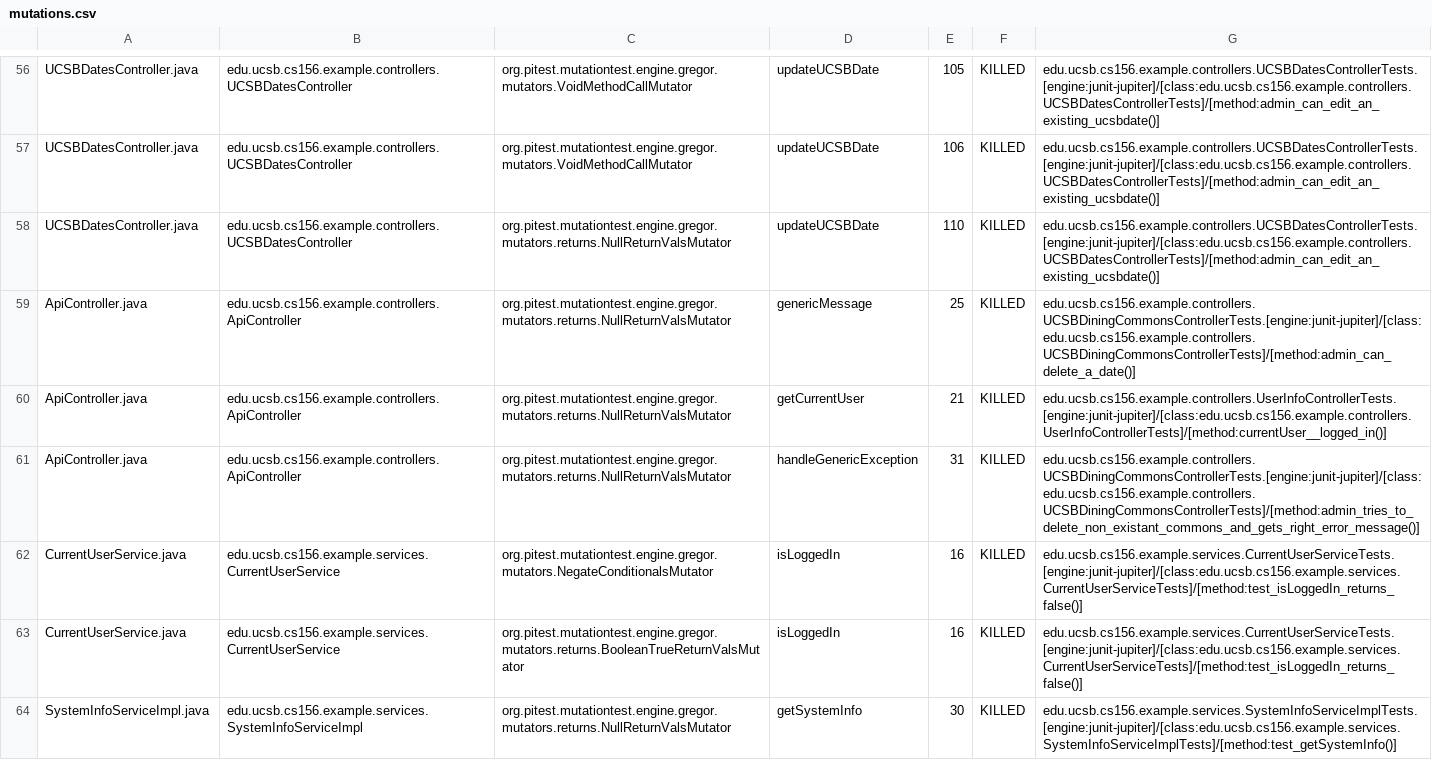
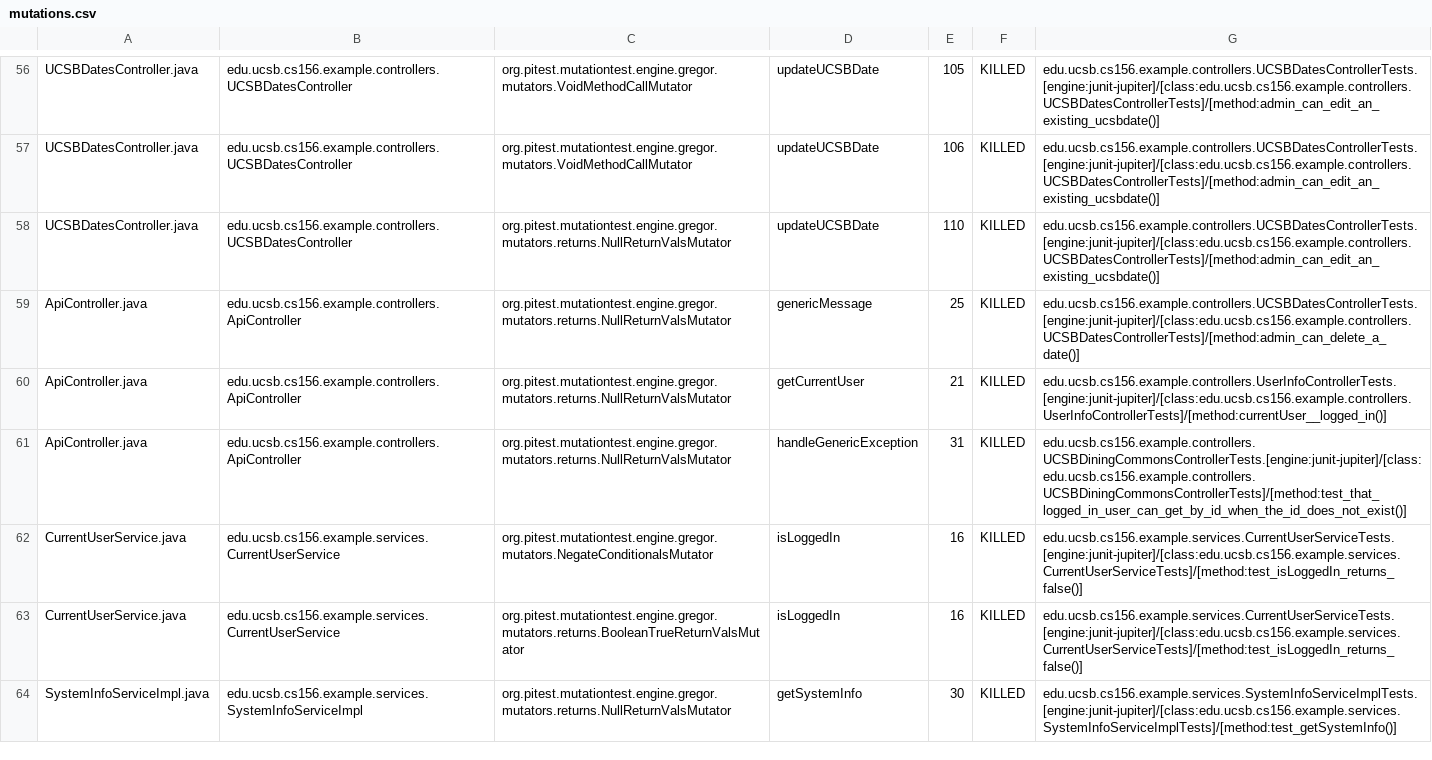
Before and after one commit to ucsb-cs156-w24/team02-w24-4pm-3, a CSV file: pitest/mutations.csv, drawn as a sheet; only a part is shown, gaps mark what is left out.

Commit message:
Deploying to gh-pages from @ ucsb-cs156-w24/team02-w24-4pm-3@8f36e0ef1b946827c5efa8593b38d562a904d755 🚀

```diff
--- a/pitest/mutations.csv
+++ b/pitest/mutations.csv
@@ -58,5 +58,5 @@ UCSBDatesController.java,edu.ucsb.cs156.example.controllers.UCSBDatesController,
 UCSBDatesController.java,edu.ucsb.cs156.example.controllers.UCSBDatesController,org.pitest.mutationtest.engine.gregor.mutators.returns.NullReturnValsMutator,updateUCSBDate,110,KILLED,edu.ucsb.cs156.example.controllers.UCSBDatesControllerTests.[engine:junit-jupiter]/[class:edu.ucsb.cs156.example.controllers.UCSBDatesControllerTests]/[method:admin_can_edit_an_existing_ucsbdate()]
-ApiController.java,edu.ucsb.cs156.example.controllers.ApiController,org.pitest.mutationtest.engine.gregor.mutators.returns.NullReturnValsMutator,genericMessage,25,KILLED,edu.ucsb.cs156.example.controllers.UCSBDiningCommonsControllerTests.[engine:junit-jupiter]/[class:edu.ucsb.cs156.example.controllers.UCSBDiningCommonsControllerTests]/[method:admin_can_delete_a_date()]
+ApiController.java,edu.ucsb.cs156.example.controllers.ApiController,org.pitest.mutationtest.engine.gregor.mutators.returns.NullReturnValsMutator,genericMessage,25,KILLED,edu.ucsb.cs156.example.controllers.UCSBDatesControllerTests.[engine:junit-jupiter]/[class:edu.ucsb.cs156.example.controllers.UCSBDatesControllerTests]/[method:admin_can_delete_a_date()]
 ApiController.java,edu.ucsb.cs156.example.controllers.ApiController,org.pitest.mutationtest.engine.gregor.mutators.returns.NullReturnValsMutator,getCurrentUser,21,KILLED,edu.ucsb.cs156.example.controllers.UserInfoControllerTests.[engine:junit-jupiter]/[class:edu.ucsb.cs156.example.controllers.UserInfoControllerTests]/[method:currentUser__logged_in()]
-ApiController.java,edu.ucsb.cs156.example.controllers.ApiController,org.pitest.mutationtest.engine.gregor.mutators.returns.NullReturnValsMutator,handleGenericException,31,KILLED,edu.ucsb.cs156.example.controllers.UCSBDiningCommonsControllerTests.[engine:junit-jupiter]/[class:edu.ucsb.cs156.example.controllers.UCSBDiningCommonsControllerTests]/[method:admin_tries_to_delete_non_existant_commons_and_gets_right_error_message()]
+ApiController.java,edu.ucsb.cs156.example.controllers.ApiController,org.pitest.mutationtest.engine.gregor.mutators.returns.NullReturnValsMutator,handleGenericException,31,KILLED,edu.ucsb.cs156.example.controllers.UCSBDiningCommonsControllerTests.[engine:junit-jupiter]/[class:edu.ucsb.cs156.example.controllers.UCSBDiningCommonsControllerTests]/[method:test_that_logged_in_user_can_get_by_id_when_the_id_does_not_exist()]
 CurrentUserService.java,edu.ucsb.cs156.example.services.CurrentUserService,org.pitest.mutationtest.engine.gregor.mutators.NegateConditionalsMutator,isLoggedIn,16,KILLED,edu.ucsb.cs156.example.services.CurrentUserServiceTests.[engine:junit-jupiter]/[class:edu.ucsb.cs156.example.services.CurrentUserServiceTests]/[method:test_isLoggedIn_returns_false()]
```
Also changed, not shown: 12 other files.
